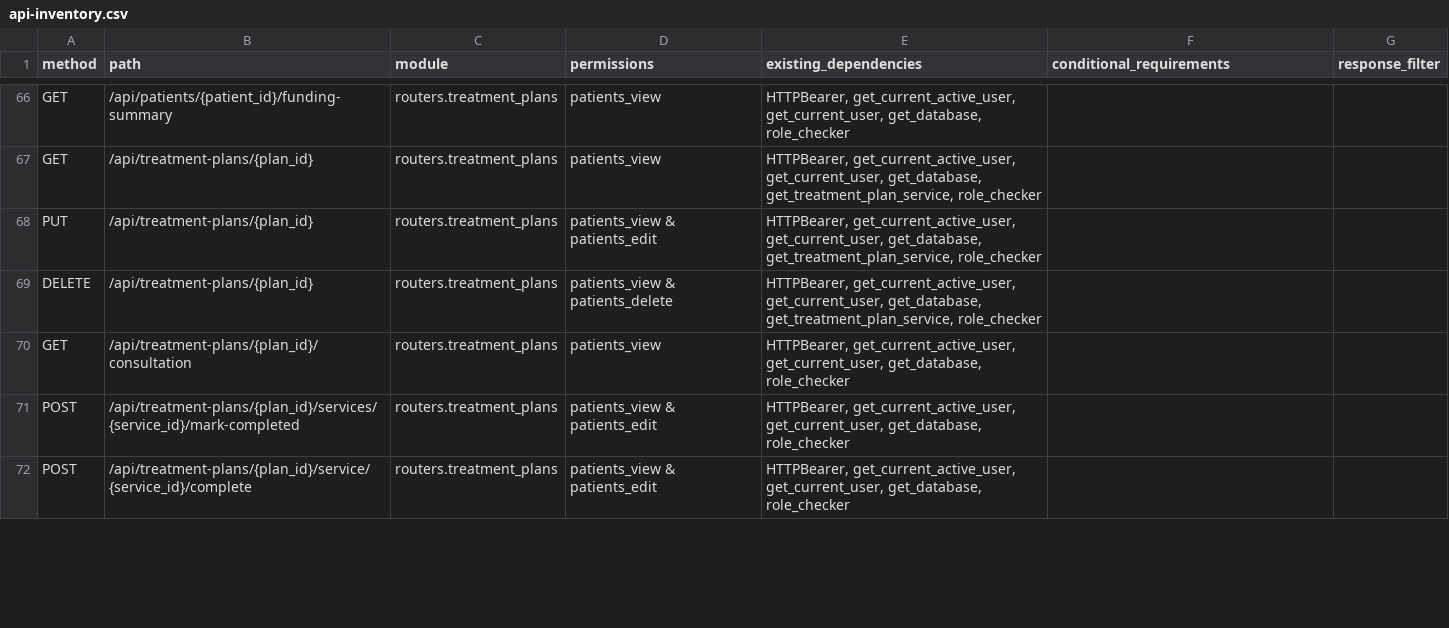
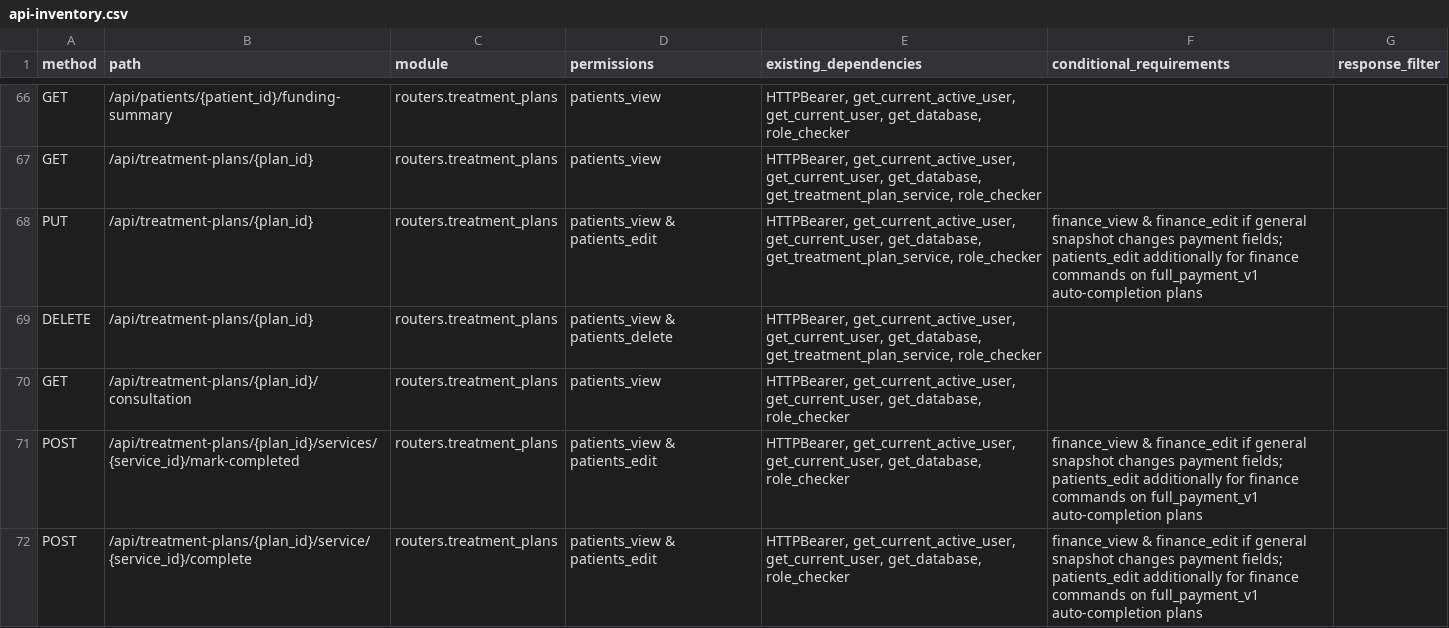
Before and after one commit to tashenoff/new-med-crm, a CSV file: docs/permissions/api-inventory.csv, drawn as a sheet; only a part is shown, gaps mark what is left out; the diff covers the shown part only.

```diff
--- a/docs/permissions/api-inventory.csv
+++ b/docs/permissions/api-inventory.csv
@@ -67,6 +67,6 @@ GET,/api/patients/{patient_id}/funding-summary,routers.treatment_plans,patients_
 GET,/api/treatment-plans/{plan_id},routers.treatment_plans,patients_view,"HTTPBearer, get_current_active_user, get_current_user, get_database, get_treatment_plan_service, role_checker",,
-PUT,/api/treatment-plans/{plan_id},routers.treatment_plans,patients_view & patients_edit,"HTTPBearer, get_current_active_user, get_current_user, get_database, get_treatment_plan_service, role_checker",,
+PUT,/api/treatment-plans/{plan_id},routers.treatment_plans,patients_view & patients_edit,"HTTPBearer, get_current_active_user, get_current_user, get_database, get_treatment_plan_service, role_checker",finance_view & finance_edit if general snapshot changes payment fields; patients_edit additionally for finance commands on full_payment_v1 auto-completion plans,
 DELETE,/api/treatment-plans/{plan_id},routers.treatment_plans,patients_view & patients_delete,"HTTPBearer, get_current_active_user, get_current_user, get_database, get_treatment_plan_service, role_checker",,
 GET,/api/treatment-plans/{plan_id}/consultation,routers.treatment_plans,patients_view,"HTTPBearer, get_current_active_user, get_current_user, get_database, role_checker",,
-POST,/api/treatment-plans/{plan_id}/services/{service_id}/mark-completed,routers.treatment_plans,patients_view & patients_edit,"HTTPBearer, get_current_active_user, get_current_user, get_database, role_checker",,
-POST,/api/treatment-plans/{plan_id}/service/{service_id}/complete,routers.treatment_plans,patients_view & patients_edit,"HTTPBearer, get_current_active_user, get_current_user, get_database, role_checker",,
+POST,/api/treatment-plans/{plan_id}/services/{service_id}/mark-completed,routers.treatment_plans,patients_view & patients_edit,"HTTPBearer, get_current_active_user, get_current_user, get_database, role_checker",finance_view & finance_edit if general snapshot changes payment fields; patients_edit additionally for finance commands on full_payment_v1 auto-completion plans,
+POST,/api/treatment-plans/{plan_id}/service/{service_id}/complete,routers.treatment_plans,patients_view & patients_edit,"HTTPBearer, get_current_active_user, get_current_user, get_database, role_checker",finance_view & finance_edit if general snapshot changes payment fields; patients_edit additionally for finance commands on full_payment_v1 auto-completion plans,
```
Also changed, not shown: 14 edited cells elsewhere in this file, 7 other files.
